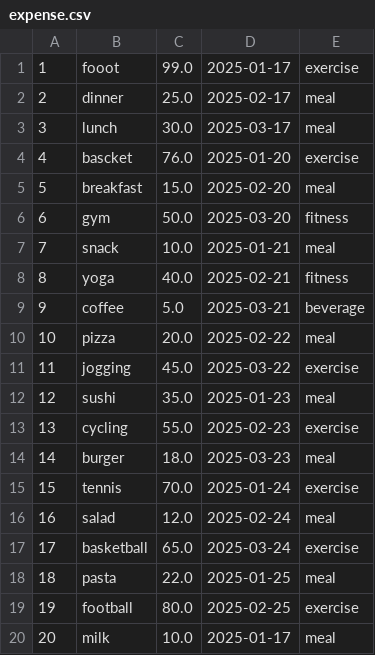
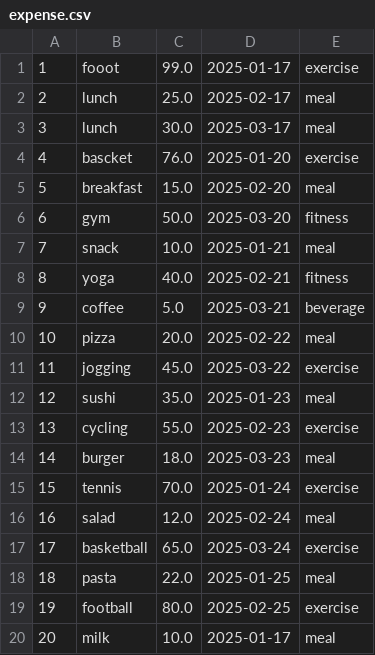
Before and after one commit to arssekal/java-project, a CSV file: Expense Tracke/src/expense.csv, drawn as a sheet.

```diff
--- a/Expense Tracke/src/expense.csv
+++ b/Expense Tracke/src/expense.csv
@@ -1,3 +1,3 @@
 1,fooot,99.0,2025-01-17,exercise
-2,dinner,25.0,2025-02-17,meal
+2,lunch,25.0,2025-02-17,meal
 3,lunch,30.0,2025-03-17,meal
```
Also changed, not shown: Expense Tracke/bin/expense.csv, 9 other files.
